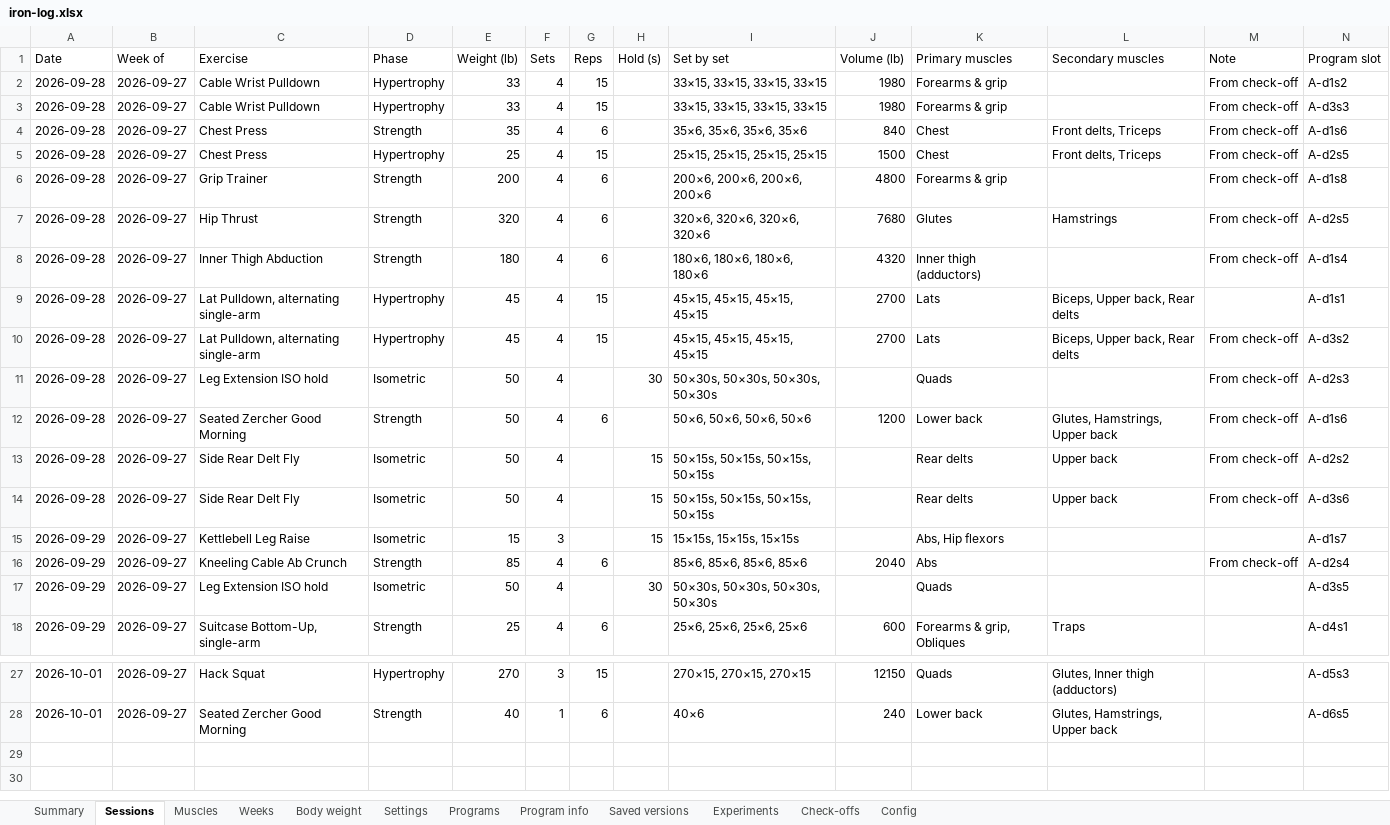
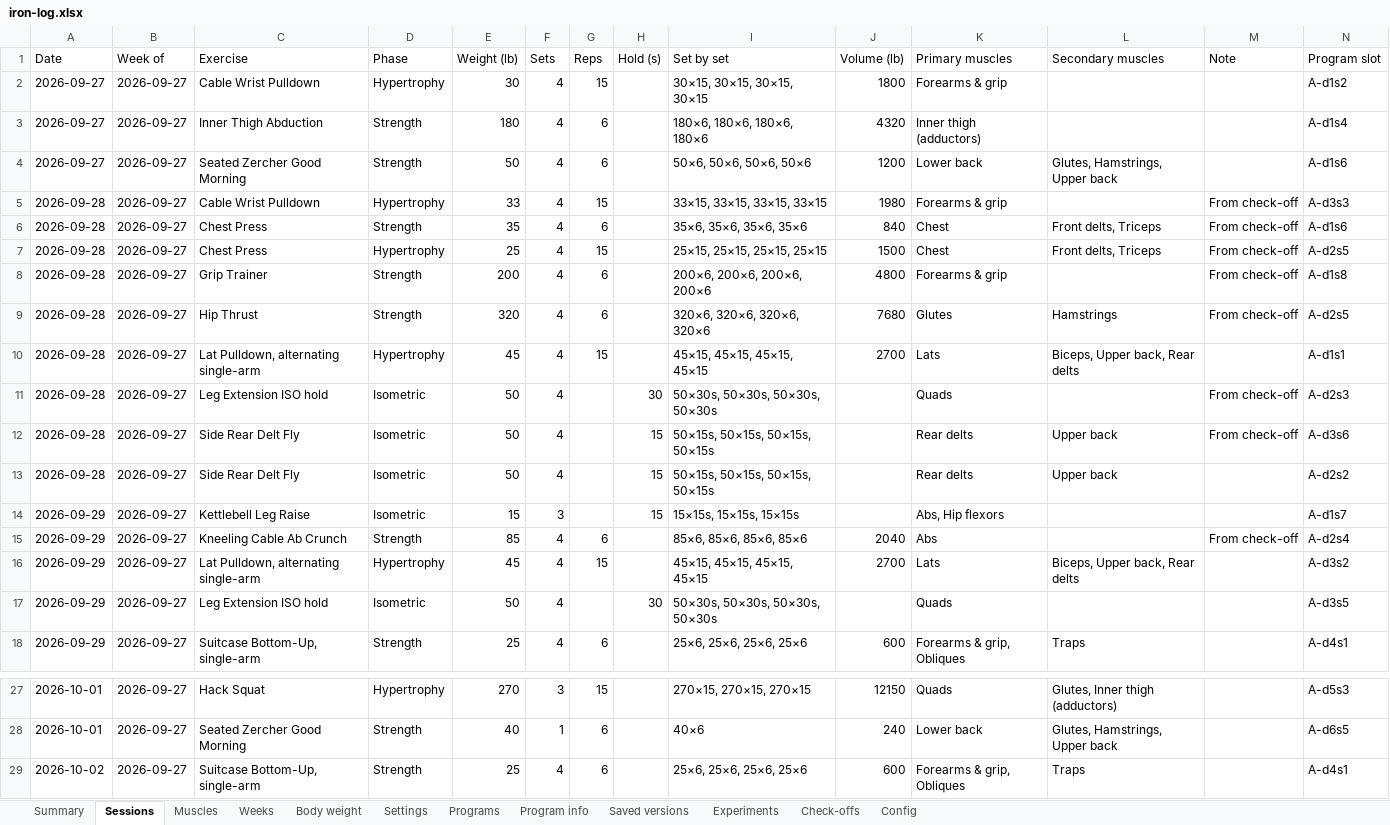
Before and after one commit to jacgit18/iron-log, an Excel workbook: iron-log.xlsx, sheet Sessions, drawn as a sheet; only a part is shown, gaps mark what is left out; values as stored, in another font and other column widths than the file's, no borders; removed rows and columns are numbered as before the commit, all else as after; rows hold the shown columns only; the diff names each change by its address in the sheet, - before the commit and + after, or states it on an @@ line.

```diff
--- a/iron-log.xlsx (sheet Sessions)
+++ b/iron-log.xlsx (sheet Sessions)
-A2 (Date): 2026-09-28
+A2 (Date): 2026-09-27
-E2 (Weight (lb)): 33
+E2 (Weight (lb)): 30
-I2 (Set by set): 33×15, 33×15, 33×15, 33×15
+I2 (Set by set): 30×15, 30×15, 30×15, 30×15
-J2 (Volume (lb)): 1980
+J2 (Volume (lb)): 1800
-M2 (Note): From check-off
+M2 (Note): (empty)
+row 3: 2026-09-27 | 2026-09-27 | Inner Thigh Abduction | Strength | 180 | 4 | 6 |  | 180×6, 180×6, 180×6, 180×6 | 4320 | Inner thigh (adductors) |  |  | A-d1s4
+row 4: 2026-09-27 | 2026-09-27 | Seated Zercher Good Morning | Strength | 50 | 4 | 6 |  | 50×6, 50×6, 50×6, 50×6 | 1200 | Lower back | Glutes, Hamstrings, Upper back |  | A-d1s6
-row 8: 2026-09-28 | 2026-09-27 | Inner Thigh Abduction | Strength | 180 | 4 | 6 |  | 180×6, 180×6, 180×6, 180×6 | 4320 | Inner thigh (adductors) |  | From check-off | A-d1s4
-row 10: 2026-09-28 | 2026-09-27 | Lat Pulldown, alternating single-arm | Hypertrophy | 45 | 4 | 15 |  | 45×15, 45×15, 45×15, 45×15 | 2700 | Lats | Biceps, Upper back, Rear delts | From check-off | A-d3s2
-row 12: 2026-09-28 | 2026-09-27 | Seated Zercher Good Morning | Strength | 50 | 4 | 6 |  | 50×6, 50×6, 50×6, 50×6 | 1200 | Lower back | Glutes, Hamstrings, Upper back | From check-off | A-d1s6
-row 13: 2026-09-28 | 2026-09-27 | Side Rear Delt Fly | Isometric | 50 | 4 |  | 15 | 50×15s, 50×15s, 50×15s, 50×15s |  | Rear delts | Upper back | From check-off | A-d2s2
+row 13: 2026-09-28 | 2026-09-27 | Side Rear Delt Fly | Isometric | 50 | 4 |  | 15 | 50×15s, 50×15s, 50×15s, 50×15s |  | Rear delts | Upper back |  | A-d2s2
+row 16: 2026-09-29 | 2026-09-27 | Lat Pulldown, alternating single-arm | Hypertrophy | 45 | 4 | 15 |  | 45×15, 45×15, 45×15, 45×15 | 2700 | Lats | Biceps, Upper back, Rear delts |  | A-d3s2
+row 29: 2026-10-02 | 2026-09-27 | Suitcase Bottom-Up, single-arm | Strength | 25 | 4 | 6 |  | 25×6, 25×6, 25×6, 25×6 | 600 | Forearms & grip, Obliques | Traps |  | A-d4s1
```
Also changed, not shown: sheet Muscles, sheet Summary, sheet Check-offs, sheet Config, sheet Weeks, sheet Settings, 1 other file.
